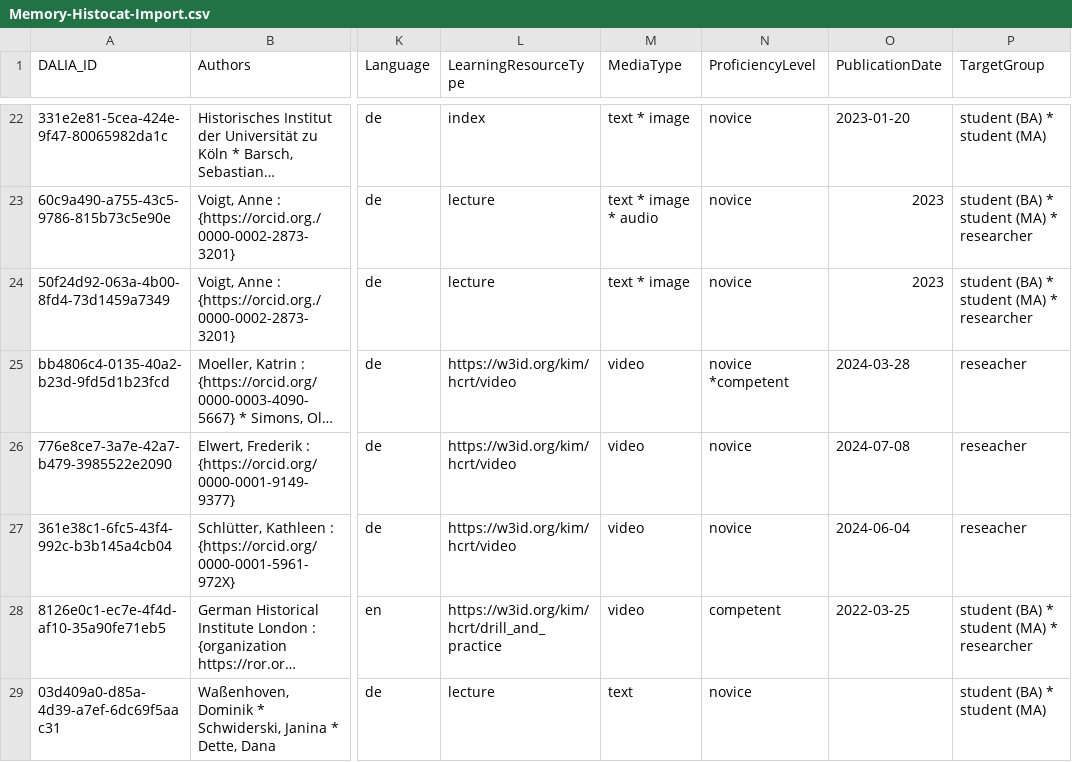
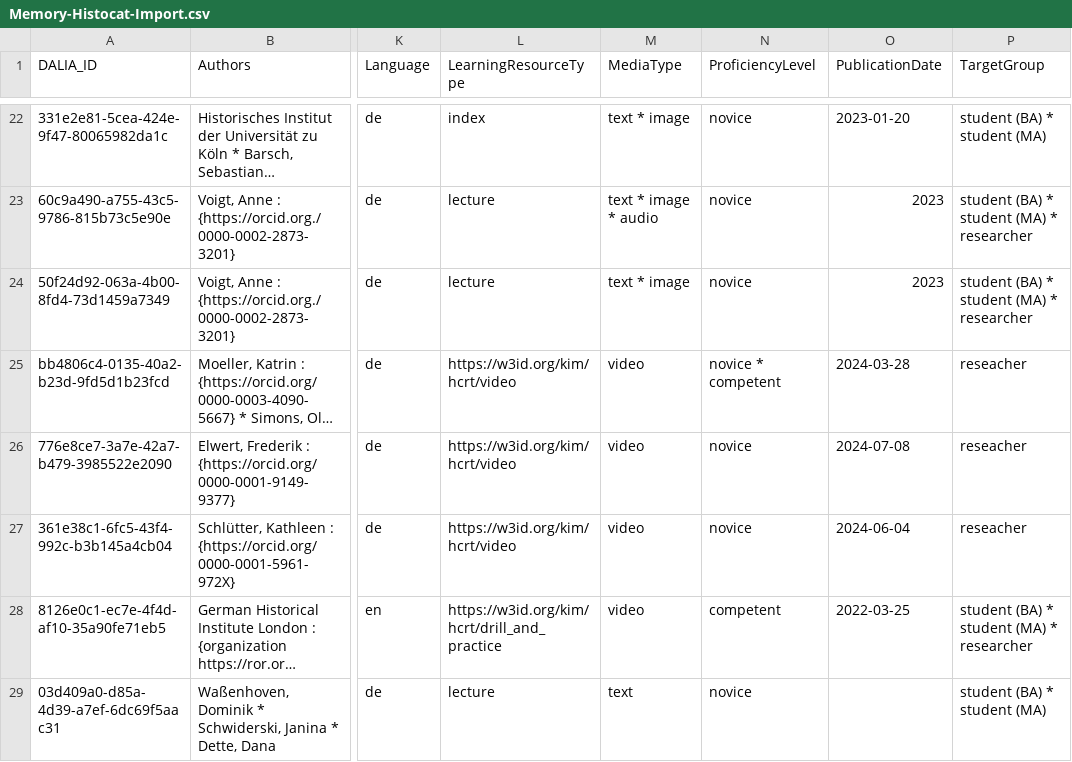
Before and after one commit to data-literacy-alliance/dalia-curation, a CSV file: curation/Memory-Histocat-Import.csv, drawn as a sheet; only a part is shown, gaps mark what is left out; long unchanged cells end in …; the diff names each change by its address in the sheet, - before the commit and + after, or states it on an @@ line.

Commit message:
Update Memory-Histocat-Import.csv
Corrected: Missing space

```diff
--- a/curation/Memory-Histocat-Import.csv
+++ b/curation/Memory-Histocat-Import.csv
-N25 (ProficiencyLevel): novice *competent
+N25 (ProficiencyLevel): novice * competent
```
